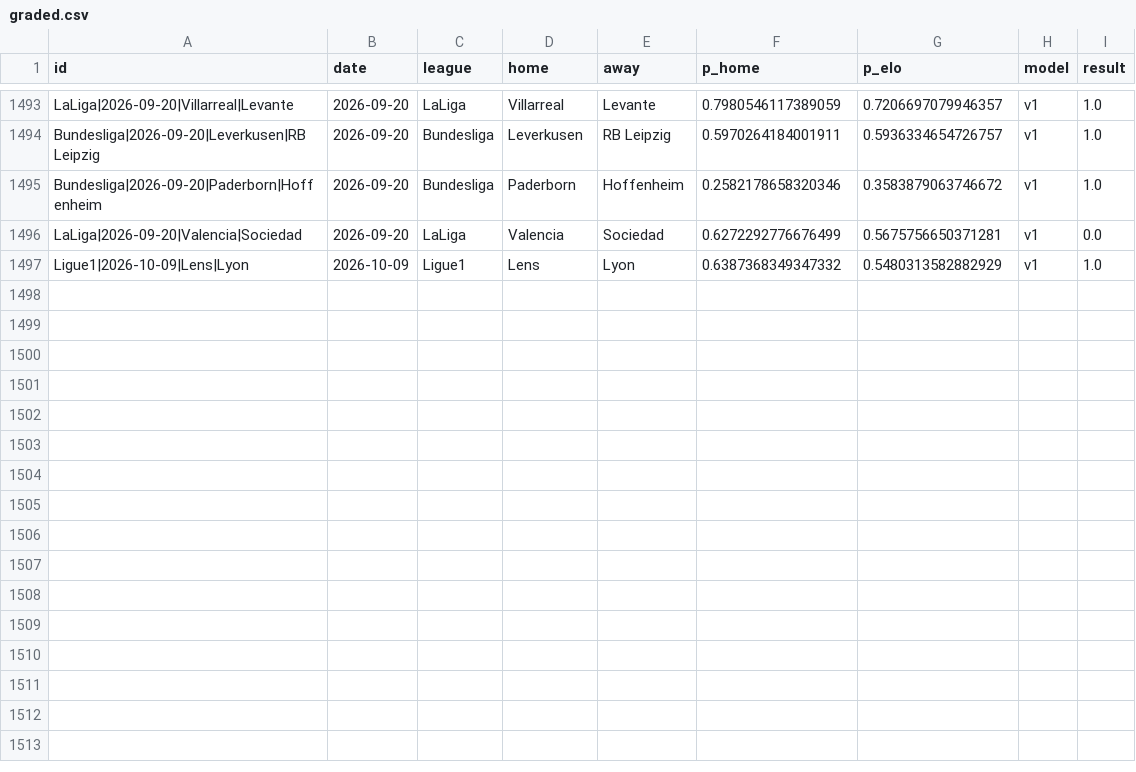
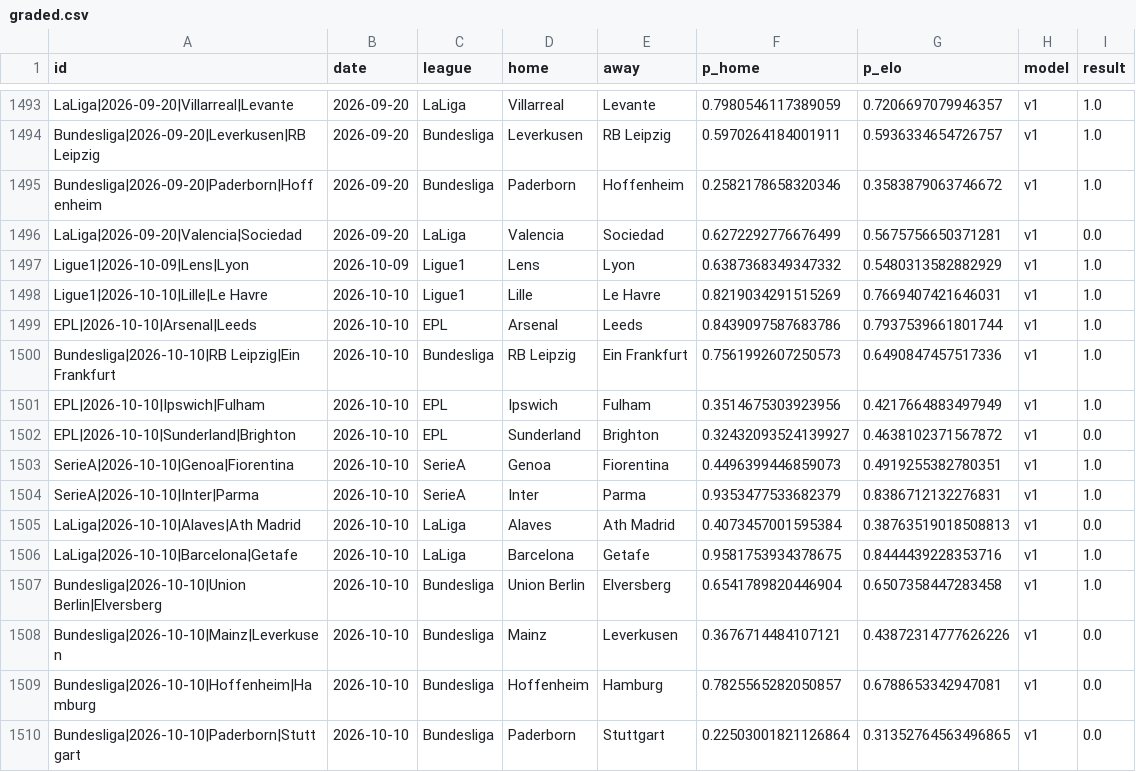
Before and after one commit to azcal/mbm-soccer, a CSV file: logs/graded.csv, drawn as a sheet; only a part is shown, gaps mark what is left out; the diff names each change by its address in the sheet, - before the commit and + after, or states it on an @@ line.

```diff
--- a/logs/graded.csv
+++ b/logs/graded.csv
+row 1498: Ligue1|2026-10-10|Lille|Le Havre | 2026-10-10 | Ligue1 | Lille | Le Havre | 0.8219034291515269 | 0.7669407421646031 | v1 | 1.0
+row 1499: EPL|2026-10-10|Arsenal|Leeds | 2026-10-10 | EPL | Arsenal | Leeds | 0.8439097587683786 | 0.7937539661801744 | v1 | 1.0
+row 1500: Bundesliga|2026-10-10|RB Leipzig|Ein Frankfurt | 2026-10-10 | Bundesliga | RB Leipzig | Ein Frankfurt | 0.7561992607250573 | 0.6490847457517336 | v1 | 1.0
+row 1501: EPL|2026-10-10|Ipswich|Fulham | 2026-10-10 | EPL | Ipswich | Fulham | 0.3514675303923956 | 0.4217664883497949 | v1 | 1.0
+row 1502: EPL|2026-10-10|Sunderland|Brighton | 2026-10-10 | EPL | Sunderland | Brighton | 0.32432093524139927 | 0.4638102371567872 | v1 | 0.0
+row 1503: SerieA|2026-10-10|Genoa|Fiorentina | 2026-10-10 | SerieA | Genoa | Fiorentina | 0.4496399446859073 | 0.4919255382780351 | v1 | 1.0
+row 1504: SerieA|2026-10-10|Inter|Parma | 2026-10-10 | SerieA | Inter | Parma | 0.9353477533682379 | 0.8386712132276831 | v1 | 1.0
+row 1505: LaLiga|2026-10-10|Alaves|Ath Madrid | 2026-10-10 | LaLiga | Alaves | Ath Madrid | 0.4073457001595384 | 0.38763519018508813 | v1 | 0.0
+row 1506: LaLiga|2026-10-10|Barcelona|Getafe | 2026-10-10 | LaLiga | Barcelona | Getafe | 0.9581753934378675 | 0.8444439228353716 | v1 | 1.0
+row 1507: Bundesliga|2026-10-10|Union Berlin|Elversberg | 2026-10-10 | Bundesliga | Union Berlin | Elversberg | 0.6541789820446904 | 0.6507358447283458 | v1 | 1.0
+row 1508: Bundesliga|2026-10-10|Mainz|Leverkusen | 2026-10-10 | Bundesliga | Mainz | Leverkusen | 0.3676714484107121 | 0.43872314777626226 | v1 | 0.0
+row 1509: Bundesliga|2026-10-10|Hoffenheim|Hamburg | 2026-10-10 | Bundesliga | Hoffenheim | Hamburg | 0.7825565282050857 | 0.6788653342947081 | v1 | 0.0
+row 1510: Bundesliga|2026-10-10|Paderborn|Stuttgart | 2026-10-10 | Bundesliga | Paderborn | Stuttgart | 0.22503001821126864 | 0.31352764563496865 | v1 | 0.0
```
Also changed, not shown: logs/predictions.csv, 3 other files.
